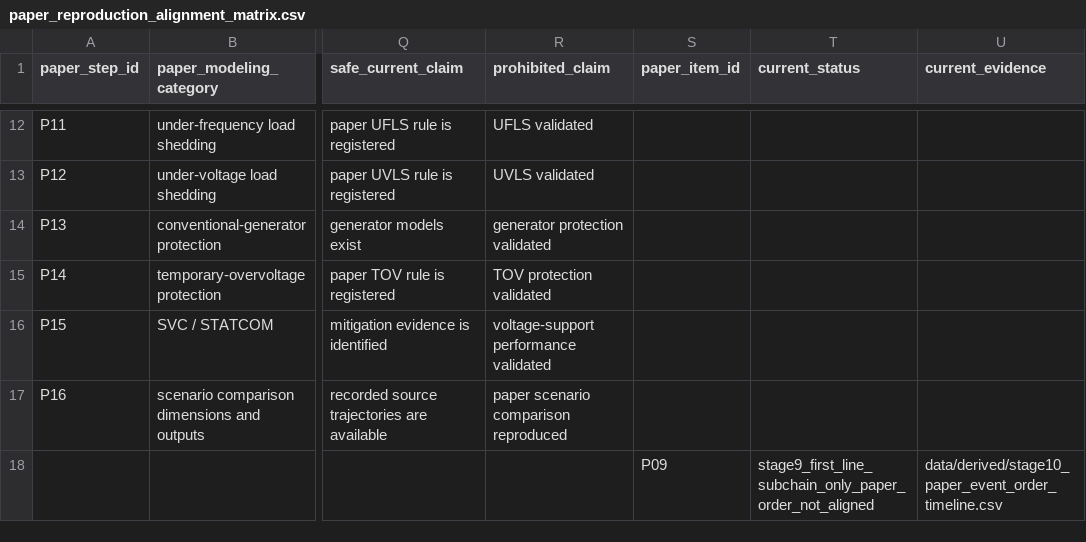
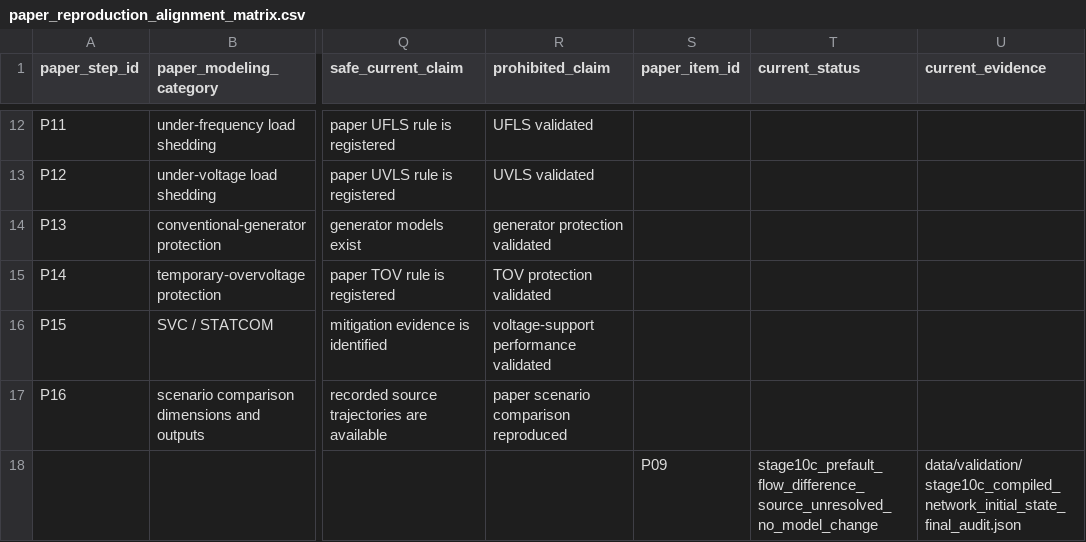
Before and after one commit to wangziwei1111/high-wind-cascading-pscad, a CSV file: data/reference/paper_reproduction_alignment_matrix.csv, drawn as a sheet; only a part is shown, gaps mark what is left out; the diff names each change by its address in the sheet, - before the commit and + after, or states it on an @@ line.

```diff
--- a/data/reference/paper_reproduction_alignment_matrix.csv
+++ b/data/reference/paper_reproduction_alignment_matrix.csv
-T18 (current_status): stage9_first_line_subchain_only_paper_order_not_aligned
+T18 (current_status): stage10c_prefault_flow_difference_source_unresolved_no_model_change
-U18 (current_evidence): data/derived/stage10_paper_event_order_timeline.csv
+U18 (current_evidence): data/validation/stage10c_compiled_network_initial_state_final_audit.json
```
Also changed, not shown: 17 other files.
